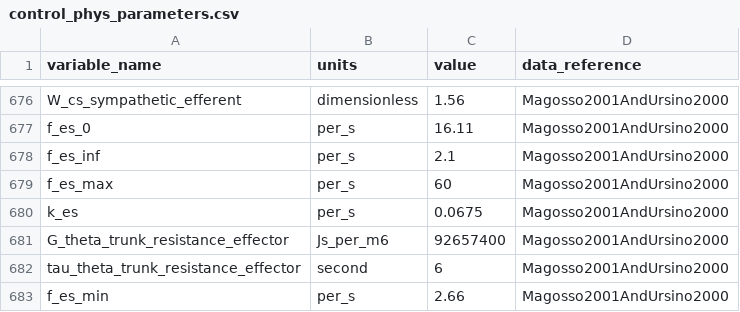
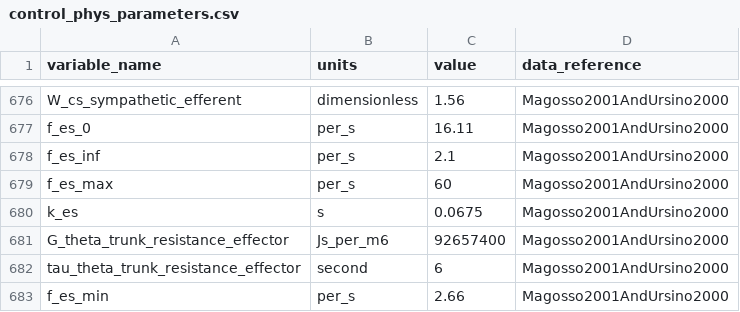
Before and after one commit to FinbarArgus/circulatory_autogen, a CSV file: resources/control_phys_parameters.csv, drawn as a sheet; only a part is shown, gaps mark what is left out.

Commit message:
fix: small units fix

```diff
--- a/resources/control_phys_parameters.csv
+++ b/resources/control_phys_parameters.csv
@@ -679,3 +679,3 @@ f_es_inf,per_s,2.1,Magosso2001AndUrsino2000
 f_es_max,per_s,60,Magosso2001AndUrsino2000
-k_es,per_s,0.0675,Magosso2001AndUrsino2000
+k_es,s,0.0675,Magosso2001AndUrsino2000
 G_theta_trunk_resistance_effector,Js_per_m6,92657400,Magosso2001AndUrsino2000
```
